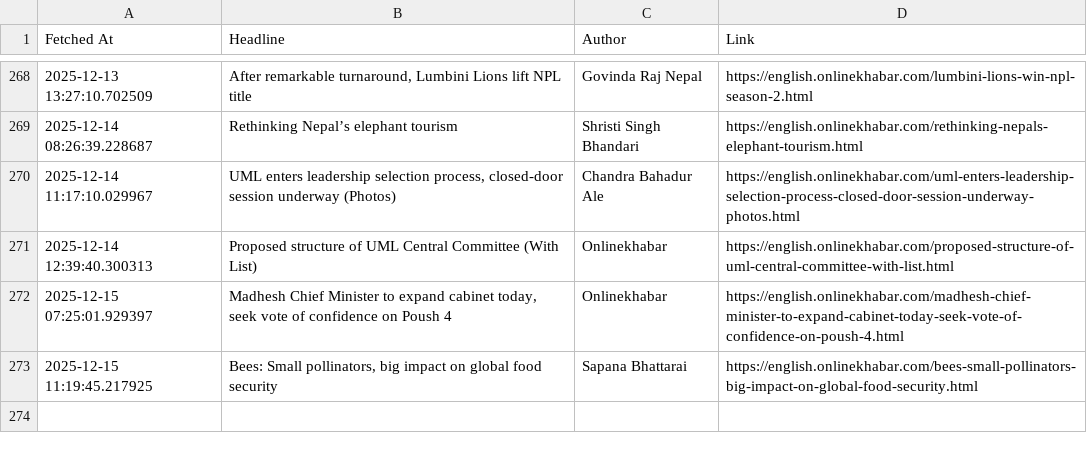
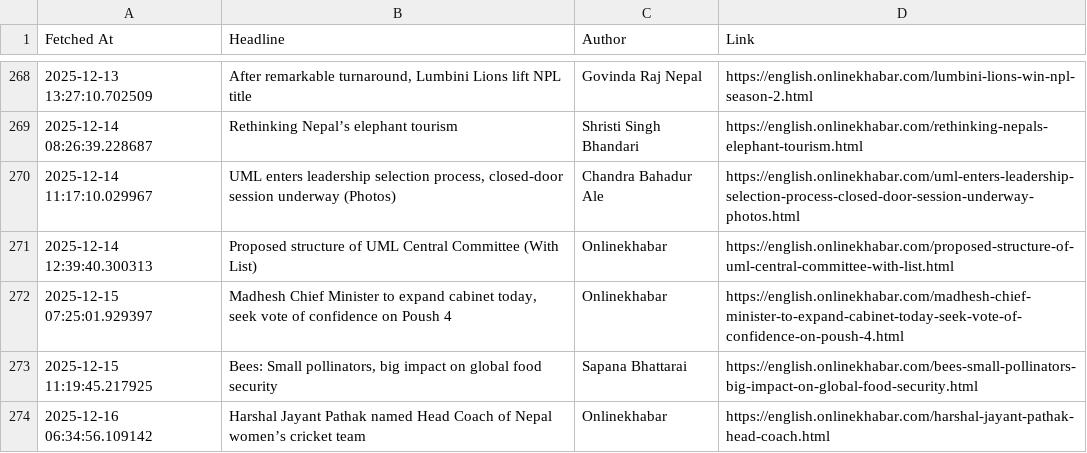
Before and after one commit to SanjayBista1010/WebScrapingSeleniumProject, a CSV file: data/headlines.csv, drawn as a sheet; only a part is shown, gaps mark what is left out.

Commit message:
Update headlines [skip ci]

```diff
--- a/data/headlines.csv
+++ b/data/headlines.csv
@@ -273 +273,2 @@ Fetched At,Headline,Author,Link
 2025-12-15 11:19:45.217925,"Bees: Small pollinators, big impact on global food security",Sapana Bhattarai,https://english.onlinekhabar.com/bees-small-pollinators-big-impact-on-global-food-security.html
+2025-12-16 06:34:56.109142,Harshal Jayant Pathak named Head Coach of Nepal women’s cricket team,Onlinekhabar,https://english.onlinekhabar.com/harshal-jayant-pathak-head-coach.html
```
